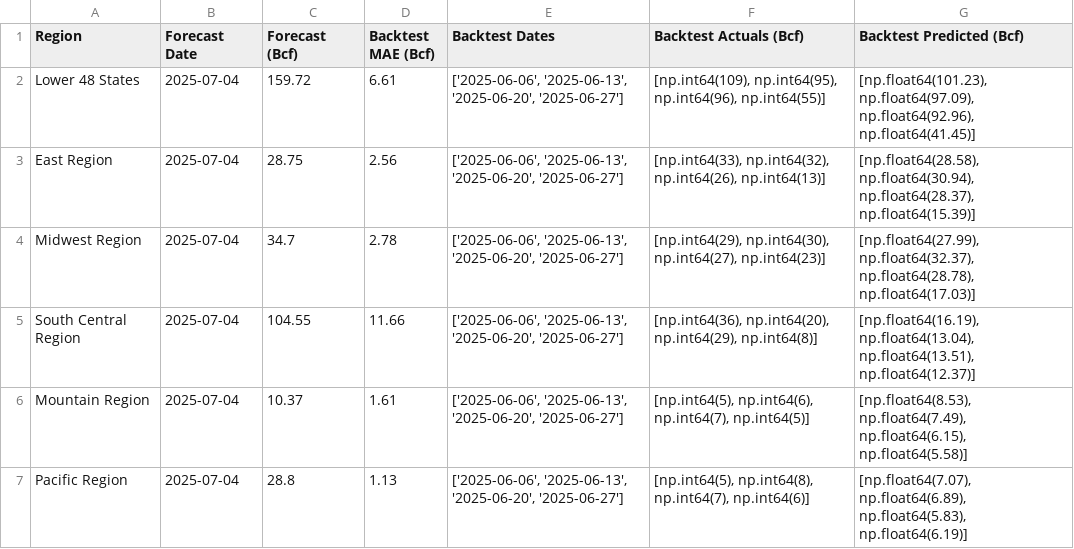
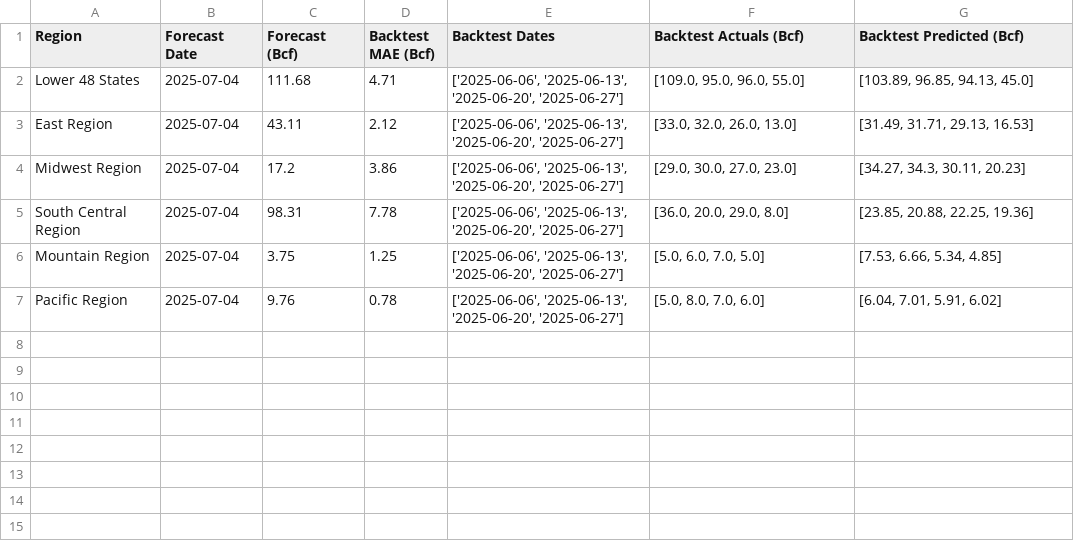
Before and after one commit to G-OMalley/GOSummer25, a CSV file: GOScripts/GOutput/EIAStoragePred.csv, drawn as a sheet.

```diff
--- a/GOScripts/GOutput/EIAStoragePred.csv
+++ b/GOScripts/GOutput/EIAStoragePred.csv
@@ -1,7 +1,7 @@
 Region,Forecast Date,Forecast (Bcf),Backtest MAE (Bcf),Backtest Dates,Backtest Actuals (Bcf),Backtest Predicted (Bcf)
-Lower 48 States,2025-07-04,159.72,6.61,"['2025-06-06', '2025-06-13', '2025-06-20', '2025-06-27']","[np.int64(109), np.int64(95), np.int64(96), np.int64(55)]","[np.float64(101.23), np.float64(97.09), np.float64(92.96), np.float64(41.45)]"
-East Region,2025-07-04,28.75,2.56,"['2025-06-06', '2025-06-13', '2025-06-20', '2025-06-27']","[np.int64(33), np.int64(32), np.int64(26), np.int64(13)]","[np.float64(28.58), np.float64(30.94), np.float64(28.37), np.float64(15.39)]"
-Midwest Region,2025-07-04,34.7,2.78,"['2025-06-06', '2025-06-13', '2025-06-20', '2025-06-27']","[np.int64(29), np.int64(30), np.int64(27), np.int64(23)]","[np.float64(27.99), np.float64(32.37), np.float64(28.78), np.float64(17.03)]"
-South Central Region,2025-07-04,104.55,11.66,"['2025-06-06', '2025-06-13', '2025-06-20', '2025-06-27']","[np.int64(36), np.int64(20), np.int64(29), np.int64(8)]","[np.float64(16.19), np.float64(13.04), np.float64(13.51), np.float64(12.37)]"
-Mountain Region,2025-07-04,10.37,1.61,"['2025-06-06', '2025-06-13', '2025-06-20', '2025-06-27']","[np.int64(5), np.int64(6), np.int64(7), np.int64(5)]","[np.float64(8.53), np.float64(7.49), np.float64(6.15), np.float64(5.58)]"
-Pacific Region,2025-07-04,28.8,1.13,"['2025-06-06', '2025-06-13', '2025-06-20', '2025-06-27']","[np.int64(5), np.int64(8), np.int64(7), np.int64(6)]","[np.float64(7.07), np.float64(6.89), np.float64(5.83), np.float64(6.19)]"
+Lower 48 States,2025-07-04,111.68,4.71,"['2025-06-06', '2025-06-13', '2025-06-20', '2025-06-27']","[109.0, 95.0, 96.0, 55.0]","[103.89, 96.85, 94.13, 45.0]"
+East Region,2025-07-04,43.11,2.12,"['2025-06-06', '2025-06-13', '2025-06-20', '2025-06-27']","[33.0, 32.0, 26.0, 13.0]","[31.49, 31.71, 29.13, 16.53]"
+Midwest Region,2025-07-04,17.2,3.86,"['2025-06-06', '2025-06-13', '2025-06-20', '2025-06-27']","[29.0, 30.0, 27.0, 23.0]","[34.27, 34.3, 30.11, 20.23]"
+South Central Region,2025-07-04,98.31,7.78,"['2025-06-06', '2025-06-13', '2025-06-20', '2025-06-27']","[36.0, 20.0, 29.0, 8.0]","[23.85, 20.88, 22.25, 19.36]"
+Mountain Region,2025-07-04,3.75,1.25,"['2025-06-06', '2025-06-13', '2025-06-20', '2025-06-27']","[5.0, 6.0, 7.0, 5.0]","[7.53, 6.66, 5.34, 4.85]"
+Pacific Region,2025-07-04,9.76,0.78,"['2025-06-06', '2025-06-13', '2025-06-20', '2025-06-27']","[5.0, 8.0, 7.0, 6.0]","[6.04, 7.01, 5.91, 6.02]"
```
Also changed, not shown: 11 other files.
